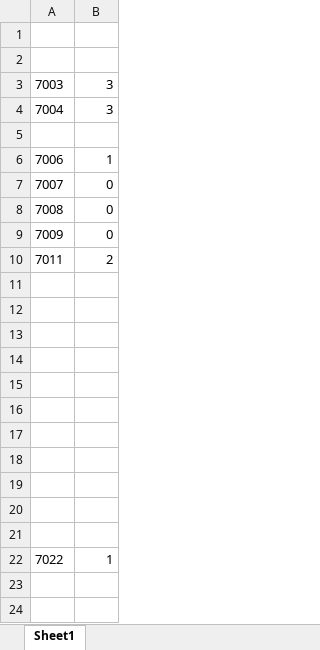
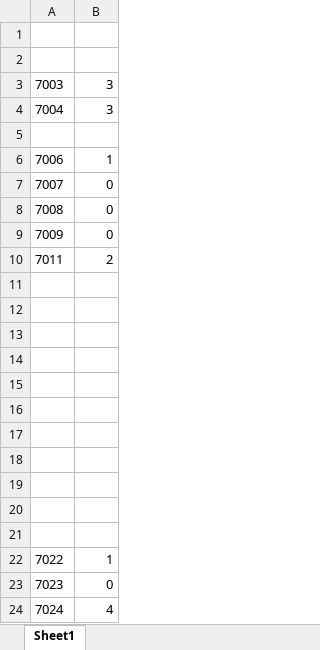
Before and after one commit to crepetti/fNIRSandGerbils, an Excel workbook: channelsremoved.xlsx, sheet Sheet1, drawn as a sheet; values as stored, in another font and other column widths than the file's, no borders; the diff names each change by its address in the sheet, - before the commit and + after, or states it on an @@ line.

```diff
--- a/channelsremoved.xlsx (sheet Sheet1)
+++ b/channelsremoved.xlsx (sheet Sheet1)
+row 23: 7023 | 0
+row 24: 7024 | 4
```
Also changed, not shown: data/fNIRSandGerbils.xlsx, 16 other files.
